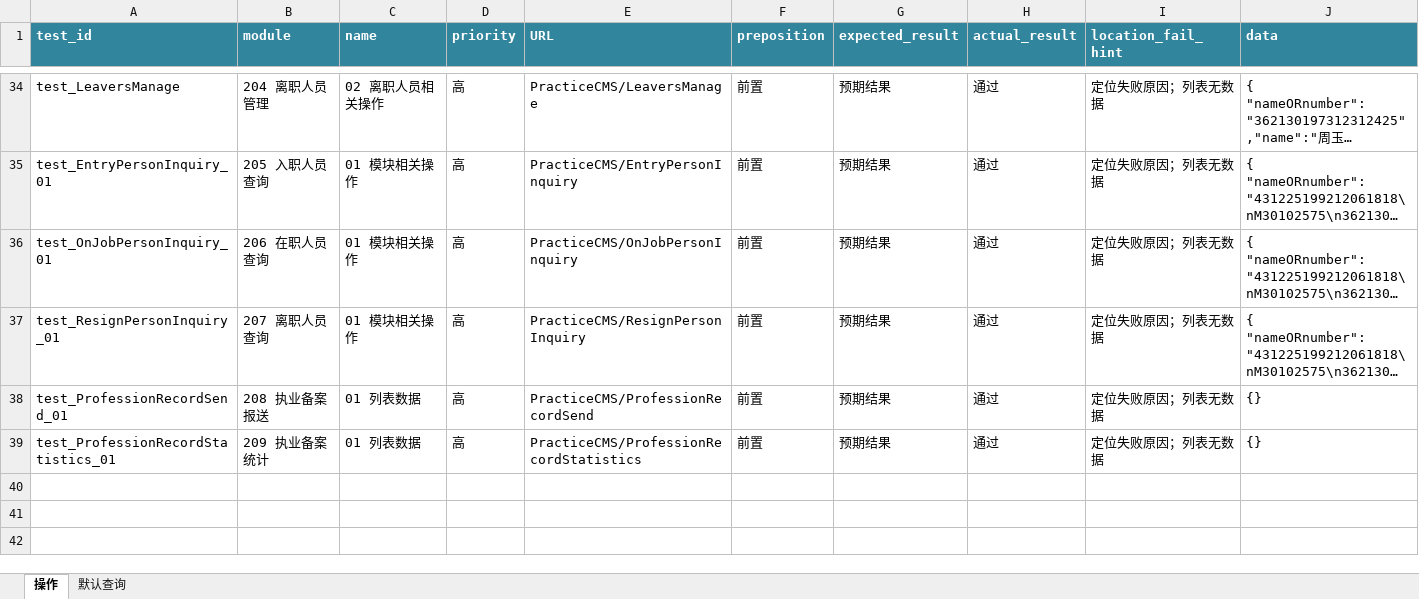
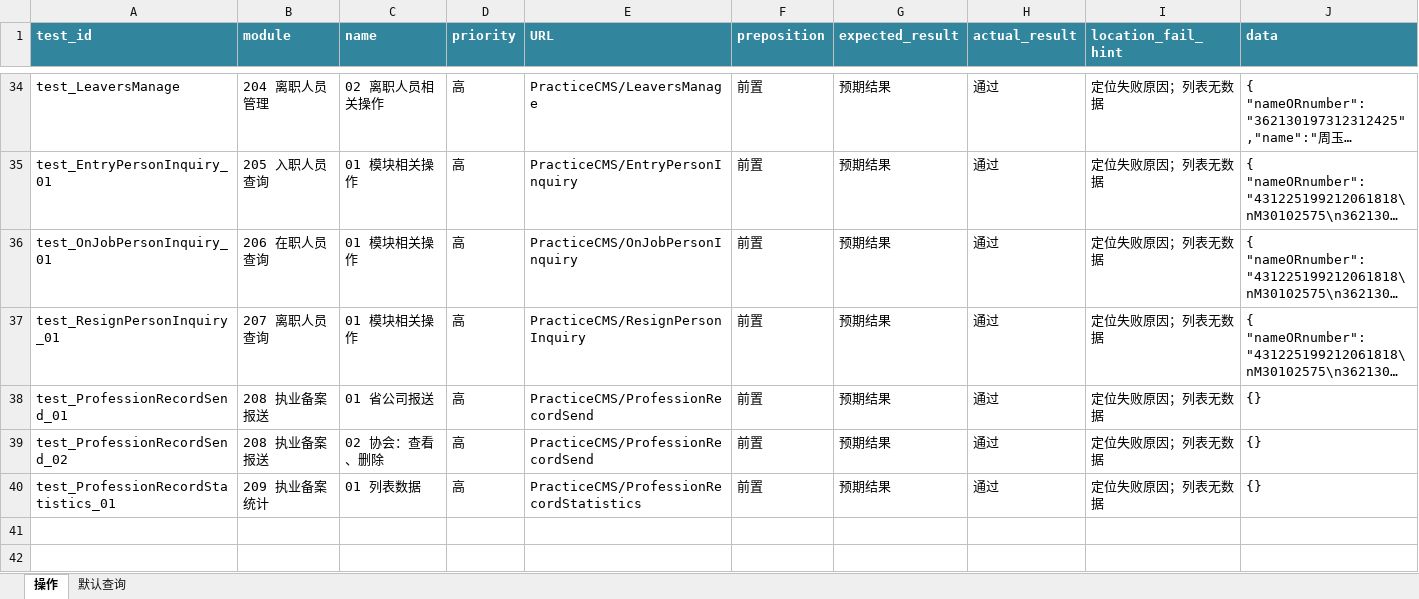
Before and after one commit to denghui18273435112/UI_sichuan, an Excel workbook: docs/四川用例.xlsx, sheet 操作, drawn as a sheet; only a part is shown, gaps mark what is left out; the shorter side is filled out with more unchanged rows; long unchanged cells end in …; values as stored, in another font and other column widths than the file's, no borders; conditional formats not drawn; the diff names each change by its address in the sheet, - before the commit and + after, or states it on an @@ line.

```diff
--- a/docs/四川用例.xlsx (sheet 操作)
+++ b/docs/四川用例.xlsx (sheet 操作)
-C38 (name): 01 列表数据
+C38 (name): 01 省公司报送
+row 39: test_ProfessionRecordSend_02 | 208 执业备案报送 | 02 协会：查看、删除 | 高 | PracticeCMS/ProfessionRecordSend | 前置 | 预期结果 | 通过 | 定位失败原因；列表无数据 | {}
```
Also changed, not shown: 10 other files.
